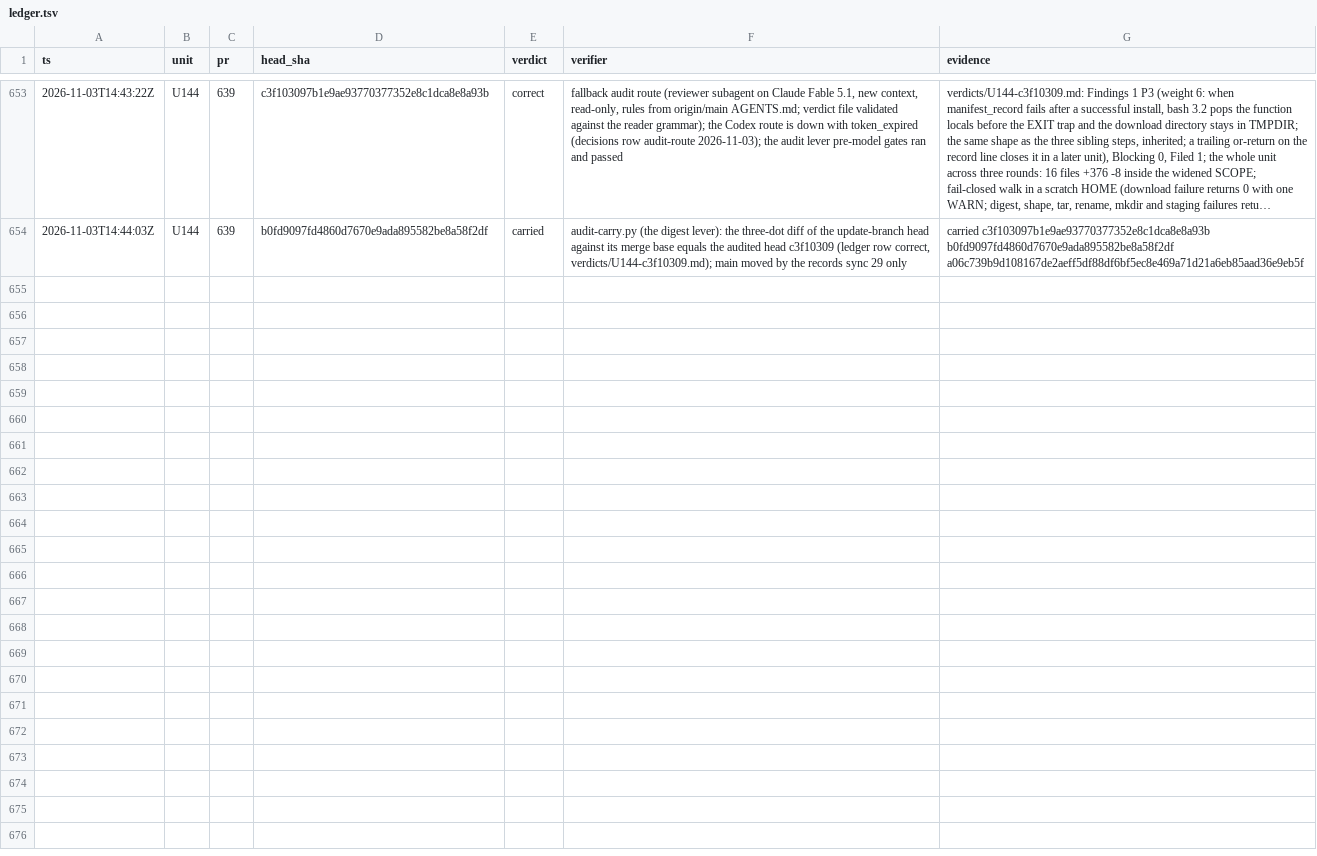
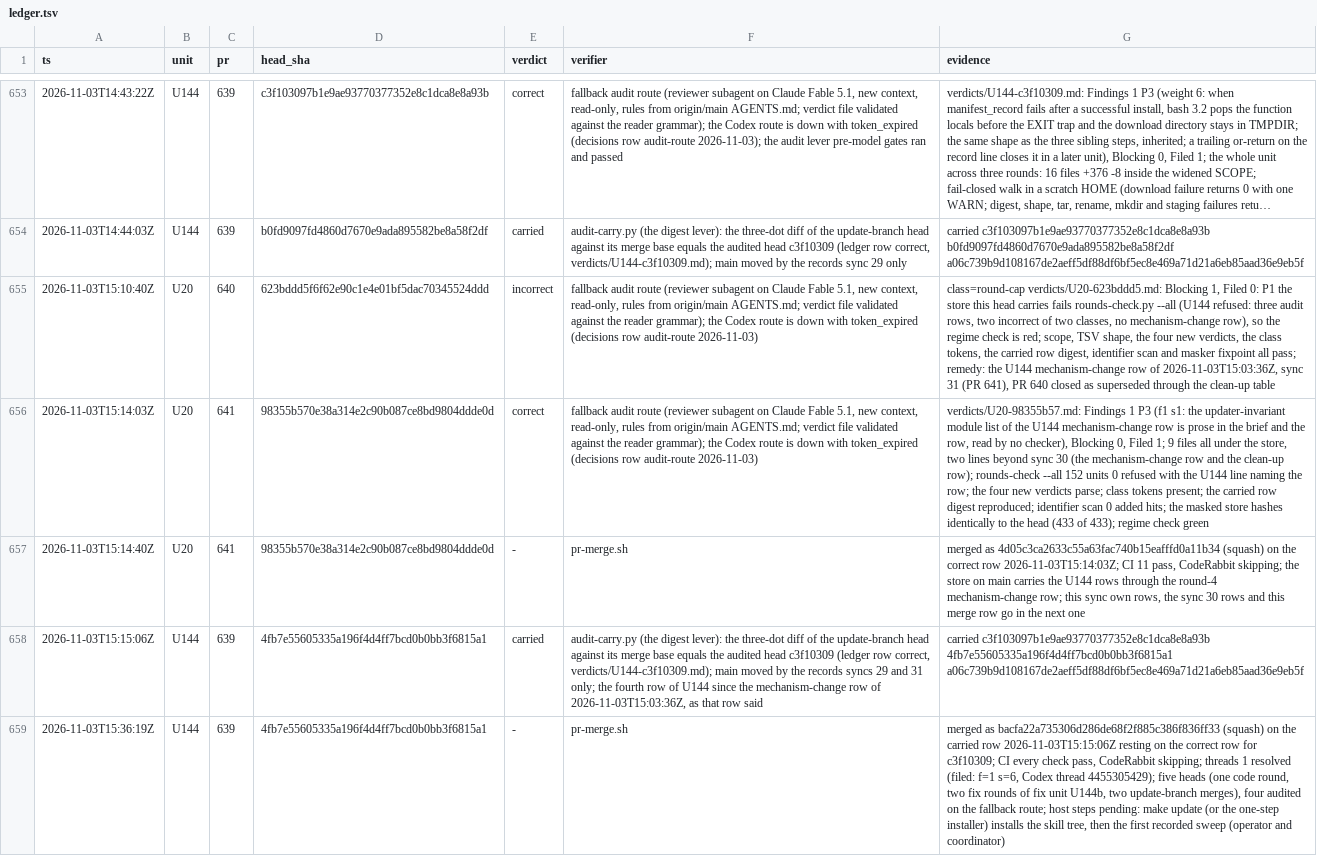
Before and after one commit to mryfmo/dotfiles, a TSV file: .orchestration/orchestrate/regime-cutover/ledger.tsv, drawn as a sheet; only a part is shown, gaps mark what is left out; long unchanged cells end in …; the diff names each change by its address in the sheet, - before the commit and + after, or states it on an @@ line.

```diff
--- a/.orchestration/orchestrate/regime-cutover/ledger.tsv
+++ b/.orchestration/orchestrate/regime-cutover/ledger.tsv
+row 655: 2026-11-03T15:10:40Z | U20 | 640 | 623bddd5f6f62e90c1e4e01bf5dac70345524ddd | incorrect | fallback audit route (reviewer subagent on Claude Fable 5.1, new context, read-only, rules from origin/main AGENTS.md; verdict file validated against the reader grammar); the Codex route is down with token_expired (decisions row audit-route 2026-11-03) | class=round-cap verdicts/U20-623bddd5.md: Blocking 1, Filed 0: P1 the store this head carries fails rounds-check.py --all (U144 refused: three audit rows, two incorrect of two classes, no mechanism-change row), so the regime check is red; scope, TSV shape, the four new verdicts, the class tokens, the carried row digest, identifier scan and masker fixpoint all pass; remedy: the U144 mechanism-change row of 2026-11-03T15:03:36Z, sync 31 (PR 641), PR 640 closed as superseded through the clean-up table
+row 656: 2026-11-03T15:14:03Z | U20 | 641 | 98355b570e38a314e2c90b087ce8bd9804ddde0d | correct | fallback audit route (reviewer subagent on Claude Fable 5.1, new context, read-only, rules from origin/main AGENTS.md; verdict file validated against the reader grammar); the Codex route is down with token_expired (decisions row audit-route 2026-11-03) | verdicts/U20-98355b57.md: Findings 1 P3 (f1 s1: the updater-invariant module list of the U144 mechanism-change row is prose in the brief and the row, read by no checker), Blocking 0, Filed 1; 9 files all under the store, two lines beyond sync 30 (the mechanism-change row and the clean-up row); rounds-check --all 152 units 0 refused with the U144 line naming the row; the four new verdicts parse; class tokens present; the carried row digest reproduced; identifier scan 0 added hits; the masked store hashes identically to the head (433 of 433); regime check green
+row 657: 2026-11-03T15:14:40Z | U20 | 641 | 98355b570e38a314e2c90b087ce8bd9804ddde0d | - | pr-merge.sh | merged as 4d05c3ca2633c55a63fac740b15eafffd0a11b34 (squash) on the correct row 2026-11-03T15:14:03Z; CI 11 pass, CodeRabbit skipping; the store on main carries the U144 rows through the round-4 mechanism-change row; this sync own rows, the sync 30 rows and this merge row go in the next one
+row 658: 2026-11-03T15:15:06Z | U144 | 639 | 4fb7e55605335a196f4d4ff7bcd0b0bb3f6815a1 | carried | audit-carry.py (the digest lever): the three-dot diff of the update-branch head against its merge base equals the audited head c3f10309 (ledger row correct, verdicts/U144-c3f10309.md); main moved by the records syncs 29 and 31 only; the fourth row of U144 since the mechanism-change row of 2026-11-03T15:03:36Z, as that row said | carried c3f103097b1e9ae93770377352e8c1dca8e8a93b 4fb7e55605335a196f4d4ff7bcd0b0bb3f6815a1 a06c739b9d108167de2aeff5df88df6bf5ec8e469a71d21a6eb85aad36e9eb5f
+row 659: 2026-11-03T15:36:19Z | U144 | 639 | 4fb7e55605335a196f4d4ff7bcd0b0bb3f6815a1 | - | pr-merge.sh | merged as bacfa22a735306d286de68f2f885c386f836ff33 (squash) on the carried row 2026-11-03T15:15:06Z resting on the correct row for c3f10309; CI every check pass, CodeRabbit skipping; threads 1 resolved (filed: f=1 s=6, Codex thread 4455305429); five heads (one code round, two fix rounds of fix unit U144b, two update-branch merges), four audited on the fallback route; host steps pending: make update (or the one-step installer) installs the skill tree, then the first recorded sweep (operator and coordinator)
```
Also changed, not shown: .orchestration/orchestrate/regime-cutover/decisions.tsv, .orchestration/orchestrate/regime-cutover/units.tsv, 2 other files.
